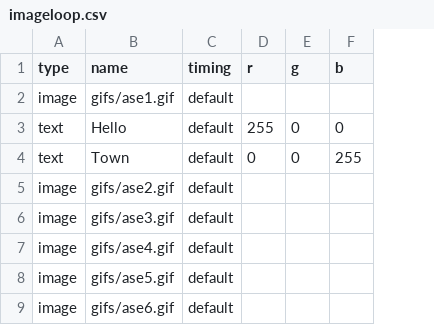
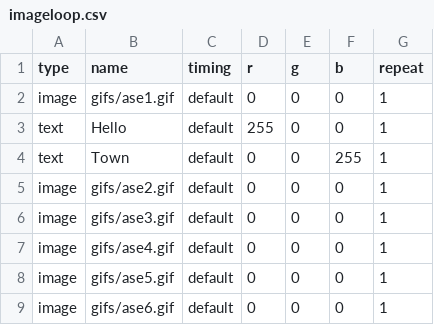
Before and after one commit to alanswx/PiPixelFrame, a CSV file: playlists/imageloop.csv, drawn as a sheet; the diff names each change by its address in the sheet, - before the commit and + after, or states it on an @@ line.

Commit message:
added repeats

```diff
--- a/playlists/imageloop.csv
+++ b/playlists/imageloop.csv
+column G (repeat), rows 2-9: all 1
-D2 (r): (empty)
+D2 (r): 0
-E2 (g): (empty)
+E2 (g): 0
-F2 (b): (empty)
+F2 (b): 0
-D5:D9 (r): (empty)
+D5:D9 (r): 0
-E5:E9 (g): (empty)
+E5:E9 (g): 0
-F5:F9 (b): (empty)
+F5:F9 (b): 0
```
Also changed, not shown: 2 other files.
